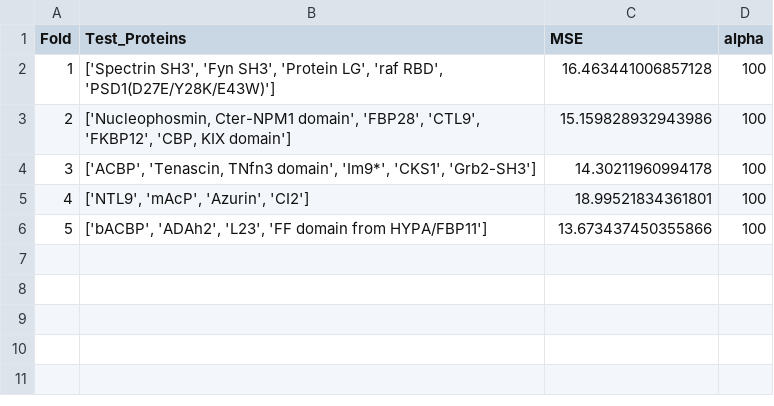
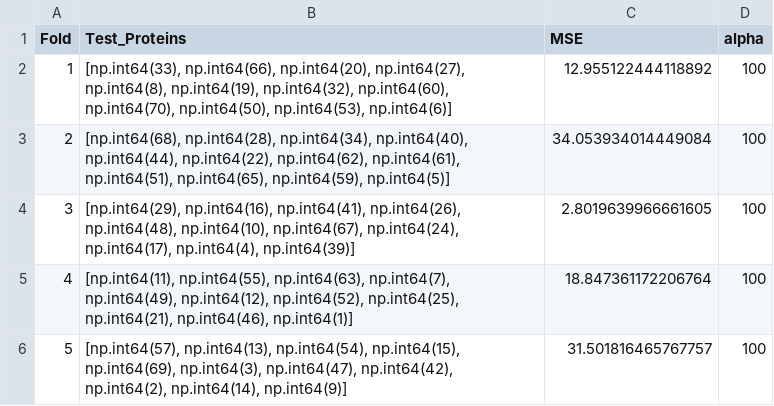
Before and after one commit to isasunde/Protein-Sequence-Based-Prediction-of-Folding-Kinetics, a CSV file: reports/results/ridge_nested_cv.csv, drawn as a sheet.

```diff
--- a/reports/results/ridge_nested_cv.csv
+++ b/reports/results/ridge_nested_cv.csv
@@ -1,6 +1,6 @@
 Fold,Test_Proteins,MSE,alpha
-1,"['Spectrin SH3', 'Fyn SH3', 'Protein LG', 'raf RBD', 'PSD1(D27E/Y28K/E43W)']",16.463441006857128,100
-2,"['Nucleophosmin, Cter-NPM1 domain', 'FBP28', 'CTL9', 'FKBP12', 'CBP, KIX domain']",15.159828932943986,100
-3,"['ACBP', 'Tenascin, TNfn3 domain', 'Im9*', 'CKS1', 'Grb2-SH3']",14.30211960994178,100
-4,"['NTL9', 'mAcP', 'Azurin', 'CI2']",18.99521834361801,100
-5,"['bACBP', 'ADAh2', 'L23', 'FF domain from HYPA/FBP11']",13.673437450355866,100
+1,"[np.int64(33), np.int64(66), np.int64(20), np.int64(27), np.int64(8), np.int64(19), np.int64(32), np.int64(60), np.int64(70), np.int64(50), np.int64(53), np.int64(6)]",12.955122444118892,100
+2,"[np.int64(68), np.int64(28), np.int64(34), np.int64(40), np.int64(44), np.int64(22), np.int64(62), np.int64(61), np.int64(51), np.int64(65), np.int64(59), np.int64(5)]",34.053934014449084,100
+3,"[np.int64(29), np.int64(16), np.int64(41), np.int64(26), np.int64(48), np.int64(10), np.int64(67), np.int64(24), np.int64(17), np.int64(4), np.int64(39)]",2.8019639966661605,100
+4,"[np.int64(11), np.int64(55), np.int64(63), np.int64(7), np.int64(49), np.int64(12), np.int64(52), np.int64(25), np.int64(21), np.int64(46), np.int64(1)]",18.847361172206764,100
+5,"[np.int64(57), np.int64(13), np.int64(54), np.int64(15), np.int64(69), np.int64(3), np.int64(47), np.int64(42), np.int64(2), np.int64(14), np.int64(9)]",31.501816465767757,100
```
Also changed, not shown: reports/results/leave_one_protein_out_results.csv, reports/results/model_performance_summary.csv, 14 other files.
